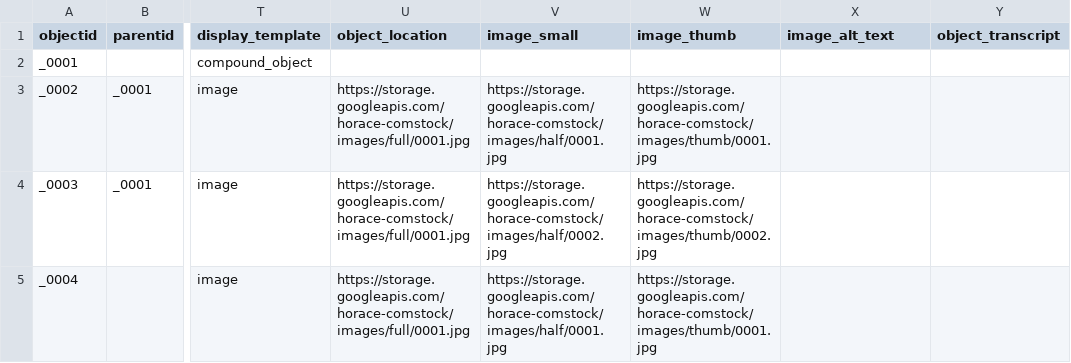
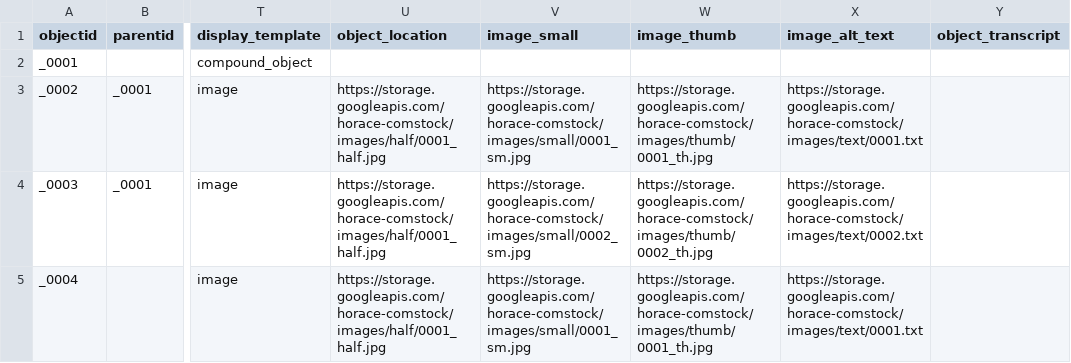
Before and after one commit to comstock/horace-comstock, a CSV file: assets/horace_comstock_metadata.csv, drawn as a sheet; only a part is shown, gaps mark what is left out; the diff names each change by its address in the sheet, - before the commit and + after, or states it on an @@ line.

Commit message:
Update horace_comstock_metadata.csv

```diff
--- a/assets/horace_comstock_metadata.csv
+++ b/assets/horace_comstock_metadata.csv
-U3:U5 (object_location): https://storage.googleapis.com/horace-comstock/images/full/0001.jpg
+U3:U5 (object_location): https://storage.googleapis.com/horace-comstock/images/half/0001_half.jpg
-V3 (image_small): https://storage.googleapis.com/horace-comstock/images/half/0001.jpg
+V3 (image_small): https://storage.googleapis.com/horace-comstock/images/small/0001_sm.jpg
-W3 (image_thumb): https://storage.googleapis.com/horace-comstock/images/thumb/0001.jpg
+W3 (image_thumb): https://storage.googleapis.com/horace-comstock/images/thumb/0001_th.jpg
-X3 (image_alt_text): (empty)
+X3 (image_alt_text): https://storage.googleapis.com/horace-comstock/images/text/0001.txt
-V4 (image_small): https://storage.googleapis.com/horace-comstock/images/half/0002.jpg
+V4 (image_small): https://storage.googleapis.com/horace-comstock/images/small/0002_sm.jpg
-W4 (image_thumb): https://storage.googleapis.com/horace-comstock/images/thumb/0002.jpg
+W4 (image_thumb): https://storage.googleapis.com/horace-comstock/images/thumb/0002_th.jpg
-X4 (image_alt_text): (empty)
+X4 (image_alt_text): https://storage.googleapis.com/horace-comstock/images/text/0002.txt
-V5 (image_small): https://storage.googleapis.com/horace-comstock/images/half/0001.jpg
+V5 (image_small): https://storage.googleapis.com/horace-comstock/images/small/0001_sm.jpg
-W5 (image_thumb): https://storage.googleapis.com/horace-comstock/images/thumb/0001.jpg
+W5 (image_thumb): https://storage.googleapis.com/horace-comstock/images/thumb/0001_th.jpg
-X5 (image_alt_text): (empty)
+X5 (image_alt_text): https://storage.googleapis.com/horace-comstock/images/text/0001.txt
```
